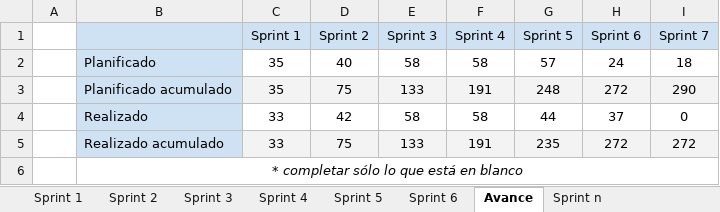
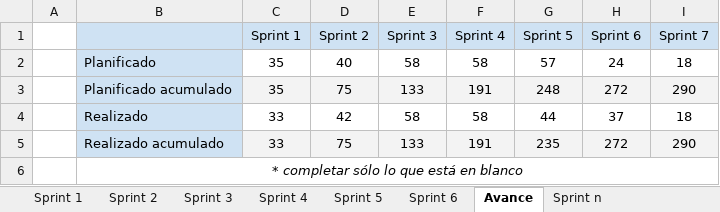
Before and after one commit to rocket-lease/presentacion, an Excel workbook: material/artefactos/Artefactos_RocketLease.xlsx, sheet Avance, drawn as a sheet; values as stored, in another font and other column widths than the file's, no borders; charts and pictures not drawn; the diff names each change by its address in the sheet, - before the commit and + after, or states it on an @@ line.

Commit message:
Actualizar avance a 100% (290/290 SP) y mejorar interactividad: tooltips en charts, hover en riesgos, galería de miniaturas y fix de clicks

```diff
--- a/material/artefactos/Artefactos_RocketLease.xlsx (sheet Avance)
+++ b/material/artefactos/Artefactos_RocketLease.xlsx (sheet Avance)
-I4 (Sprint 7): 0
+I4 (Sprint 7): 18
-I5 (Sprint 7): 272
+I5 (Sprint 7): 290
```
Also changed, not shown: 2 other files.
